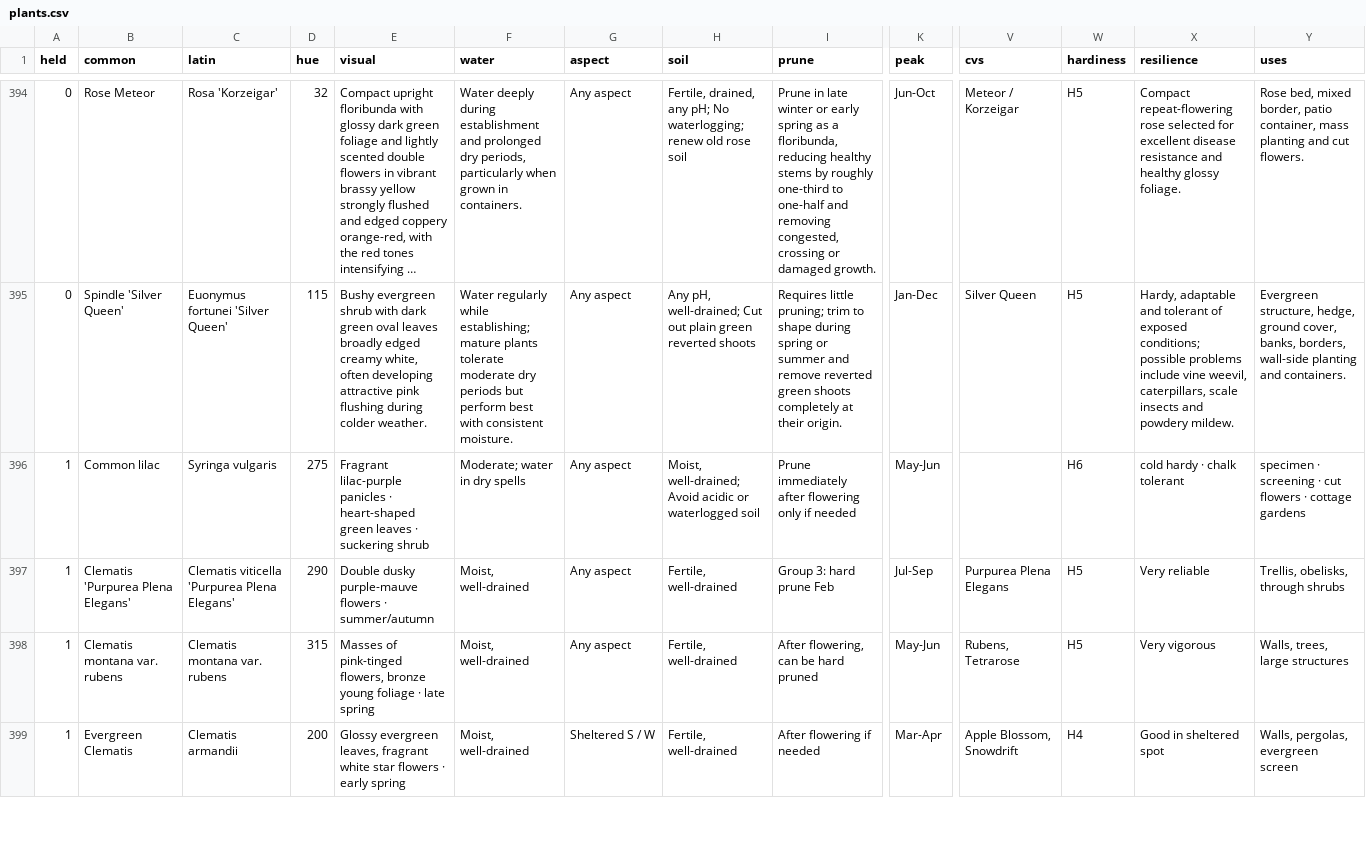
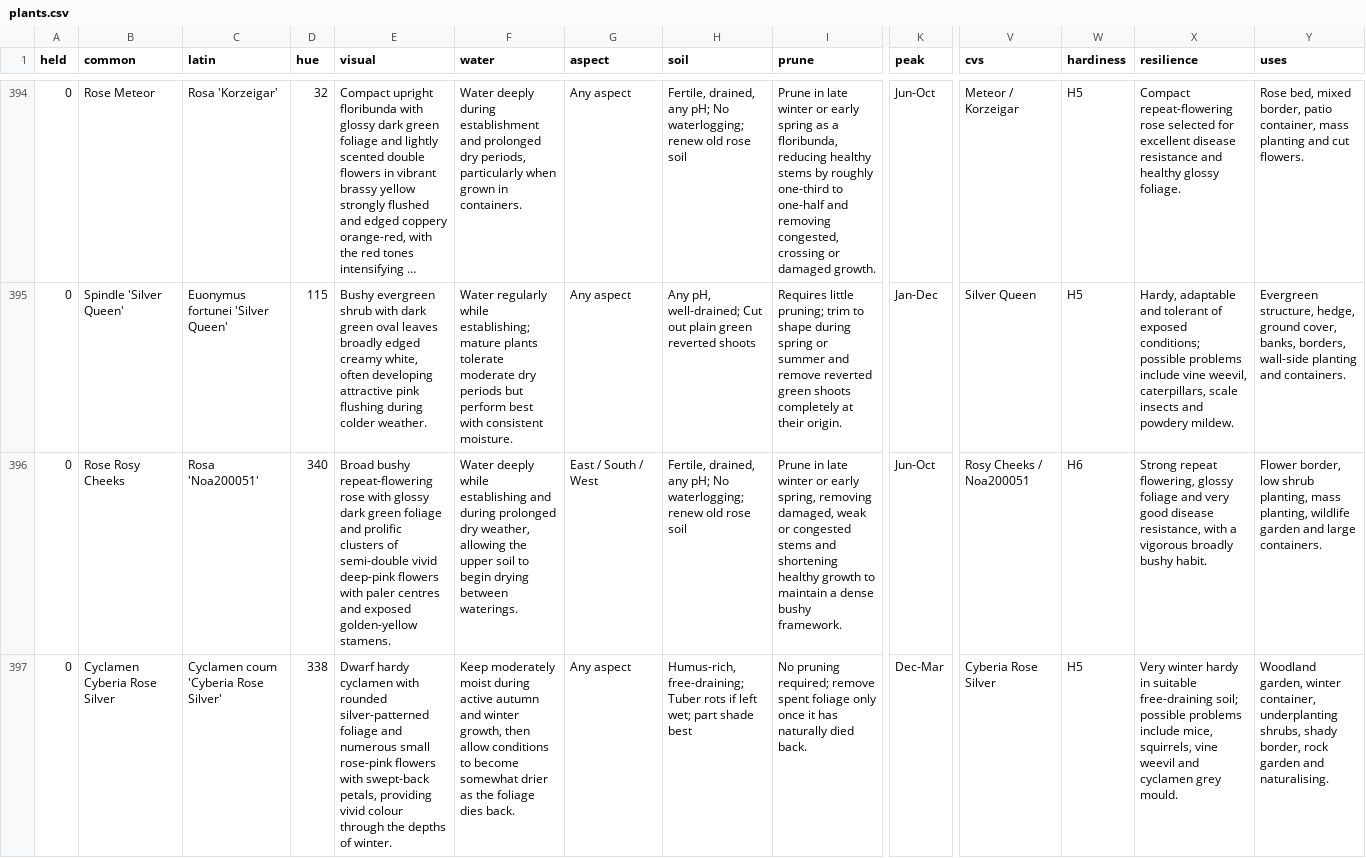
Before and after one commit to oscarhurman39-sys/Timber, a CSV file: plants.csv, drawn as a sheet; only a part is shown, gaps mark what is left out; the shorter side is filled out with more unchanged rows; long unchanged cells end in …; rows hold the shown columns only; the diff covers the shown part only; the diff names each change by its address in the sheet, - before the commit and + after, or states it on an @@ line.

```diff
--- a/plants.csv
+++ b/plants.csv
+row 396: 0 | Rose Rosy Cheeks | Rosa 'Noa200051' | 340 | Broad bushy repeat-flowering rose with glossy dark green foliage and prolific clusters of semi-double vivid deep-pink flowers with paler centres and exposed golden-yellow stamens. | Water deeply while establishing and during prolonged dry weather, allowing the upper soil to begin drying between waterings. | East / South / West | Fertile, drained, any pH; No waterlogging; renew old rose soil | Prune in late winter or early spring, removing damaged, weak or congested stems and shortening healthy growth to maintain a dense bushy framework. | Jun-Oct | Rosy Cheeks / Noa200051 | H6 | Strong repeat flowering, glossy foliage and very good disease resistance, with a vigorous broadly bushy habit. | Flower border, low shrub planting, mass planting, wildlife garden and large containers.
+row 397: 0 | Cyclamen Cyberia Rose Silver | Cyclamen coum 'Cyberia Rose Silver' | 338 | Dwarf hardy cyclamen with rounded silver-patterned foliage and numerous small rose-pink flowers with swept-back petals, providing vivid colour through the depths of winter. | Keep moderately moist during active autumn and winter growth, then allow conditions to become somewhat drier as the foliage dies back. | Any aspect | Humus-rich, free-draining; Tuber rots if left wet; part shade best | No pruning required; remove spent foliage only once it has naturally died back. | Dec-Mar | Cyberia Rose Silver | H5 | Very winter hardy in suitable free-draining soil; possible problems include mice, squirrels, vine weevil and cyclamen grey mould. | Woodland garden, winter container, underplanting shrubs, shady border, rock garden and naturalising.
```
Also changed, not shown: 3 added rows elsewhere in this file, 19 other files.
